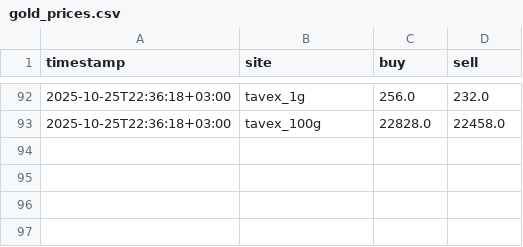
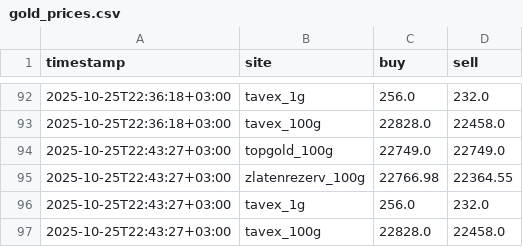
Before and after one commit to TodorGeorgiev05/gold_scrape, a CSV file: gold_prices.csv, drawn as a sheet; only a part is shown, gaps mark what is left out; the diff names each change by its address in the sheet, - before the commit and + after, or states it on an @@ line.

```diff
--- a/gold_prices.csv
+++ b/gold_prices.csv
+row 94: 2025-10-25T22:43:27+03:00 | topgold_100g | 22749.0 | 22749.0
+row 95: 2025-10-25T22:43:27+03:00 | zlatenrezerv_100g | 22766.98 | 22364.55
+row 96: 2025-10-25T22:43:27+03:00 | tavex_1g | 256.0 | 232.0
+row 97: 2025-10-25T22:43:27+03:00 | tavex_100g | 22828.0 | 22458.0
```
